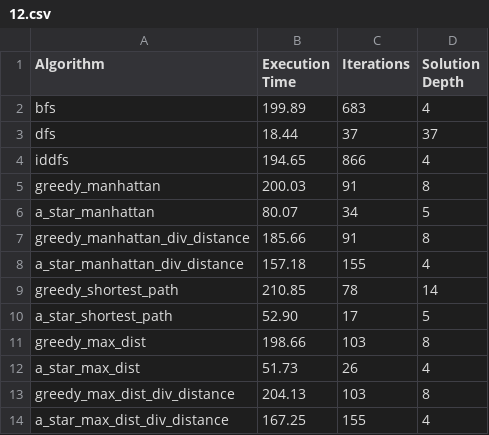
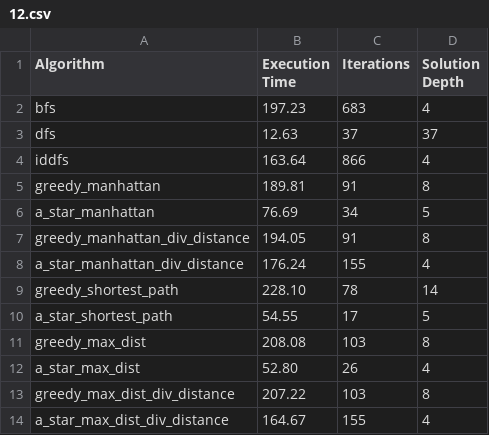
Before and after one commit to marhcouto/robot-mazes, a CSV file: benchmark_results/12.csv, drawn as a sheet.

```diff
--- a/benchmark_results/12.csv
+++ b/benchmark_results/12.csv
@@ -1,14 +1,14 @@
 Algorithm,Execution Time,Iterations,Solution Depth
-bfs,199.89,683,4
-dfs,18.44,37,37
-iddfs,194.65,866,4
-greedy_manhattan,200.03,91,8
-a_star_manhattan,80.07,34,5
-greedy_manhattan_div_distance,185.66,91,8
-a_star_manhattan_div_distance,157.18,155,4
-greedy_shortest_path,210.85,78,14
-a_star_shortest_path,52.90,17,5
-greedy_max_dist,198.66,103,8
-a_star_max_dist,51.73,26,4
-greedy_max_dist_div_distance,204.13,103,8
-a_star_max_dist_div_distance,167.25,155,4
+bfs,197.23,683,4
+dfs,12.63,37,37
+iddfs,163.64,866,4
+greedy_manhattan,189.81,91,8
+a_star_manhattan,76.69,34,5
+greedy_manhattan_div_distance,194.05,91,8
+a_star_manhattan_div_distance,176.24,155,4
+greedy_shortest_path,228.10,78,14
+a_star_shortest_path,54.55,17,5
+greedy_max_dist,208.08,103,8
+a_star_max_dist,52.80,26,4
+greedy_max_dist_div_distance,207.22,103,8
+a_star_max_dist_div_distance,164.67,155,4
```
Also changed, not shown: benchmark_results/1.csv, benchmark_results/2.csv, 4 other files.
